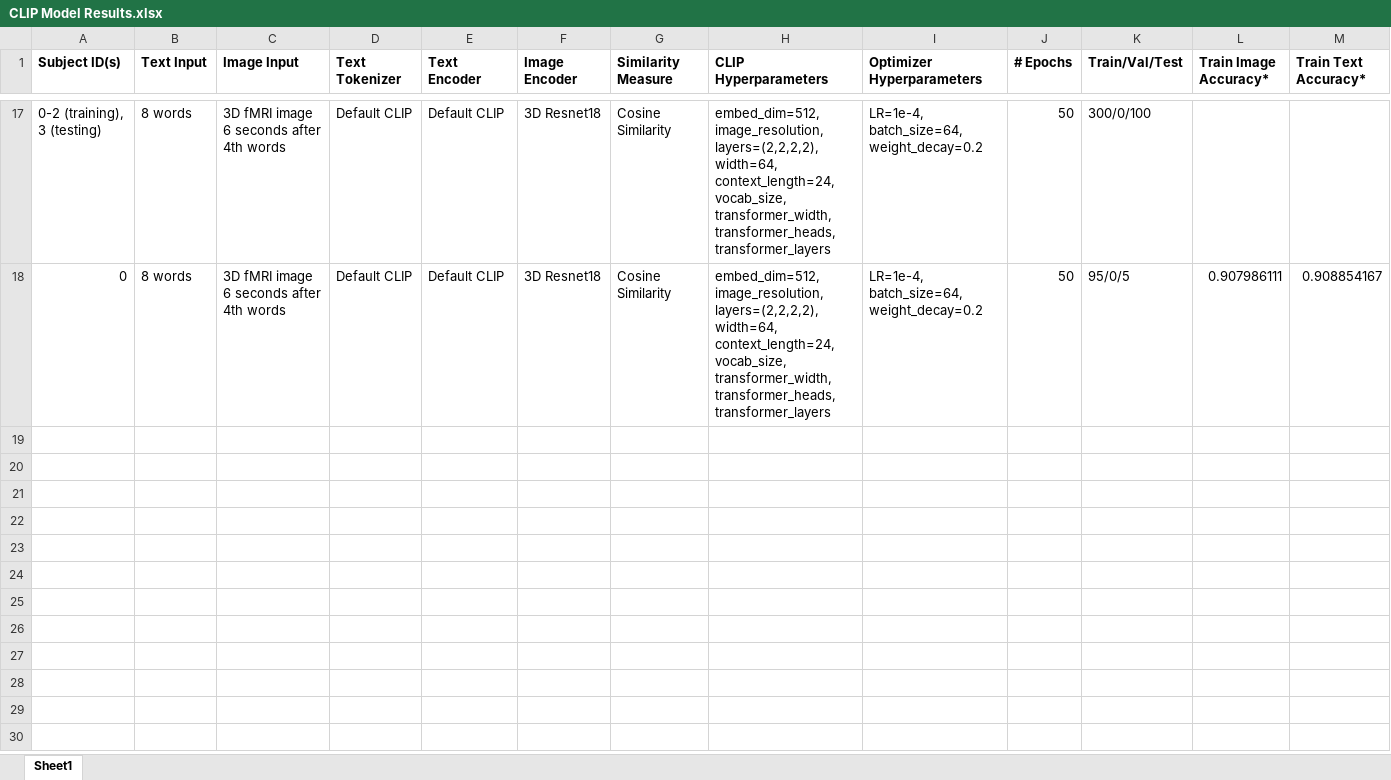
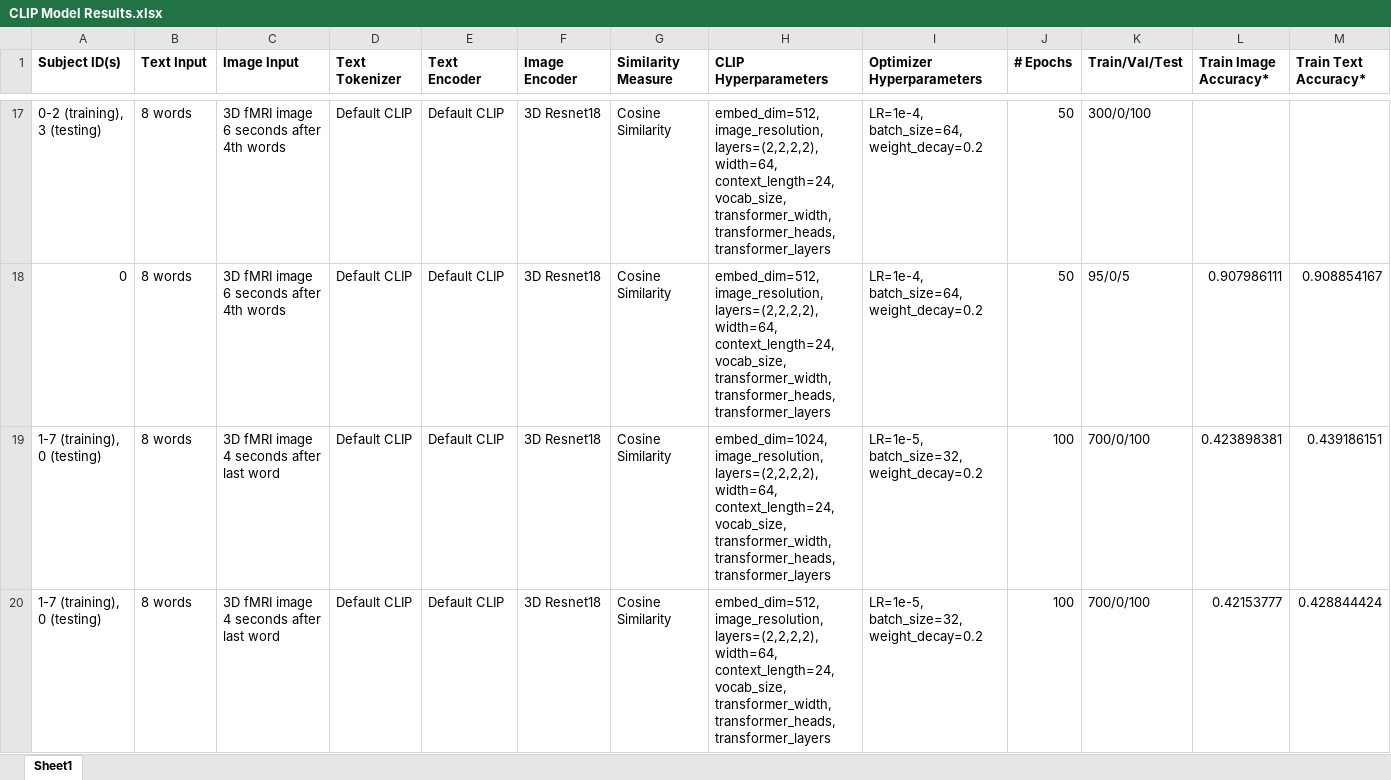
Before and after one commit to HarrisonFah/CMPUT624_Project, an Excel workbook: CLIP Model Results.xlsx, sheet Sheet1, drawn as a sheet; only a part is shown, gaps mark what is left out; values as stored, in another font and other column widths than the file's, no borders; rows hold the shown columns only; the diff covers the shown part only; the diff names each change by its address in the sheet, - before the commit and + after, or states it on an @@ line.

Commit message:
been working on clip_openai script for compute-canada

```diff
--- a/CLIP Model Results.xlsx (sheet Sheet1)
+++ b/CLIP Model Results.xlsx (sheet Sheet1)
+row 19: 1-7 (training), 0 (testing) | 8 words | 3D fMRI image 4 seconds after last word | Default CLIP | Default CLIP | 3D Resnet18 | Cosine Similarity | embed_dim=1024, image_resolution, layers=(2,2,2,2), width=64, context_length=24, vocab_size, transformer_width, transformer_heads, transformer_layers | LR=1e-5, batch_size=32, weight_decay=0.2 | 100 | 700/0/100 | 0.423898381 | 0.439186151
+row 20: 1-7 (training), 0 (testing) | 8 words | 3D fMRI image 4 seconds after last word | Default CLIP | Default CLIP | 3D Resnet18 | Cosine Similarity | embed_dim=512, image_resolution, layers=(2,2,2,2), width=64, context_length=24, vocab_size, transformer_width, transformer_heads, transformer_layers | LR=1e-5, batch_size=32, weight_decay=0.2 | 100 | 700/0/100 | 0.42153777 | 0.428844424
```
Also changed, not shown: 6 added rows elsewhere in this sheet, 3 other files.
